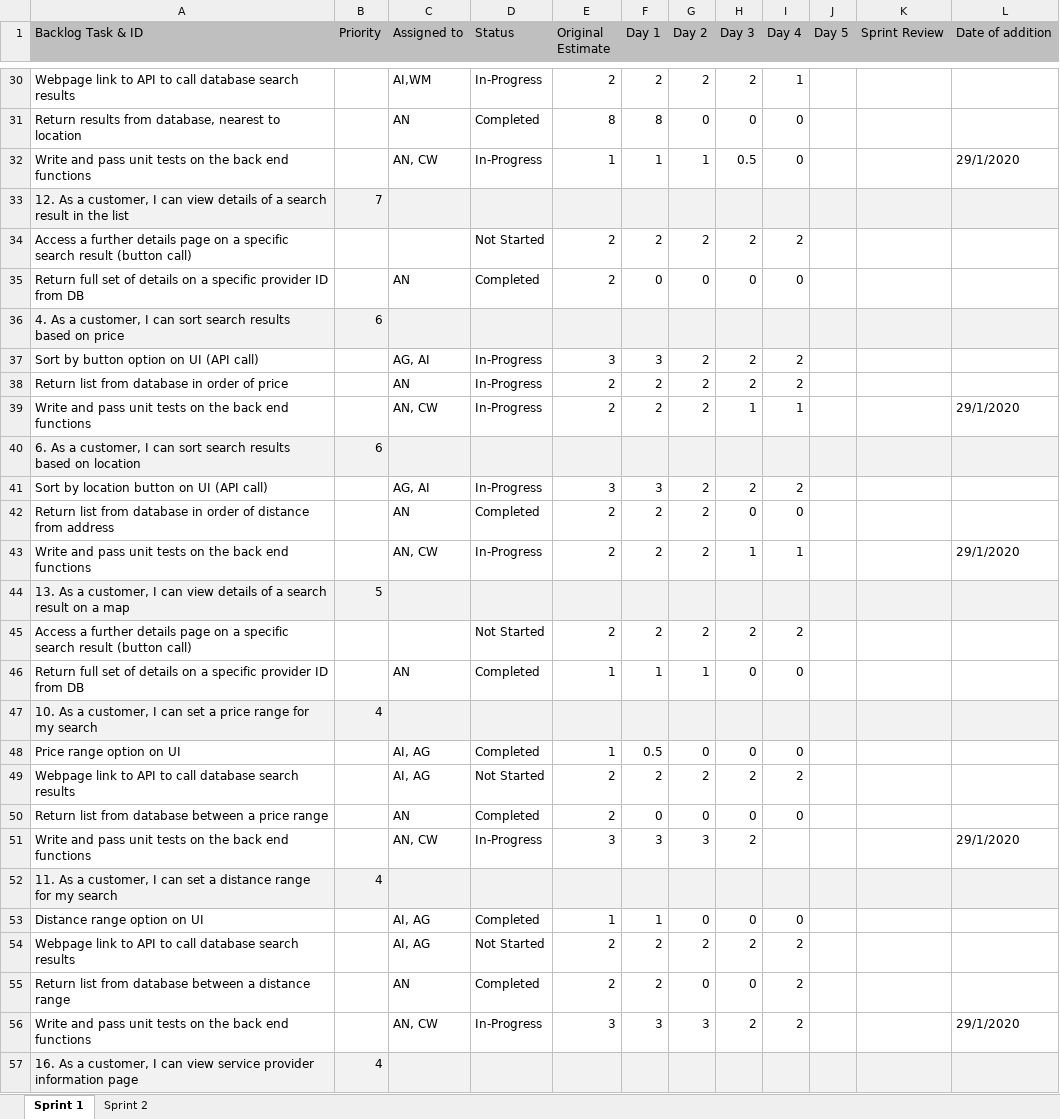
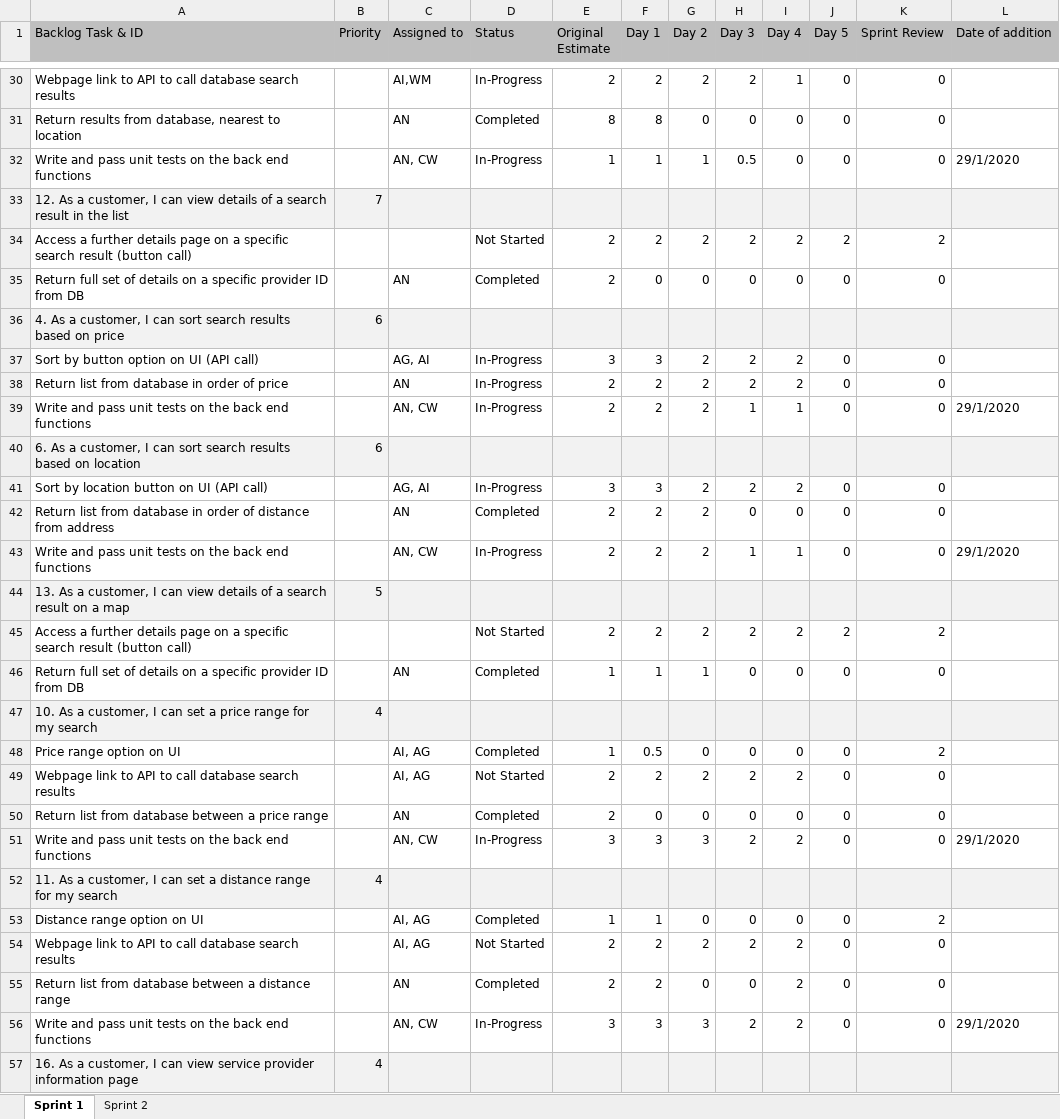
Before and after one commit to Watsakasaurus/Agile-Software-Development, an Excel workbook: Sprint 1 Documentation/SprintBacklog.xlsx, sheet Sprint 1, drawn as a sheet; only a part is shown, gaps mark what is left out; values as stored, in another font and other column widths than the file's, no borders; the diff covers the shown part only; the diff names each change by its address in the sheet, - before the commit and + after, or states it on an @@ line.

Commit message:
end of week update for sprint and product backlogs

```diff
--- a/Sprint 1 Documentation/SprintBacklog.xlsx (sheet Sprint 1)
+++ b/Sprint 1 Documentation/SprintBacklog.xlsx (sheet Sprint 1)
-J30:J32 (Day 5): (empty)
+J30:J32 (Day 5): 0
-K30:K32 (Sprint Review): (empty)
+K30:K32 (Sprint Review): 0
-J34 (Day 5): (empty)
+J34 (Day 5): 2
-K34 (Sprint Review): (empty)
+K34 (Sprint Review): 2
-J35 (Day 5): (empty)
+J35 (Day 5): 0
-K35 (Sprint Review): (empty)
+K35 (Sprint Review): 0
-J37:J39 (Day 5): (empty)
+J37:J39 (Day 5): 0
-K37:K39 (Sprint Review): (empty)
+K37:K39 (Sprint Review): 0
-J41:J43 (Day 5): (empty)
+J41:J43 (Day 5): 0
-K41:K43 (Sprint Review): (empty)
+K41:K43 (Sprint Review): 0
-J45 (Day 5): (empty)
+J45 (Day 5): 2
-K45 (Sprint Review): (empty)
+K45 (Sprint Review): 2
-J46 (Day 5): (empty)
+J46 (Day 5): 0
-K46 (Sprint Review): (empty)
+K46 (Sprint Review): 0
-J48:J51 (Day 5): (empty)
+J48:J51 (Day 5): 0
-K48 (Sprint Review): (empty)
+K48 (Sprint Review): 2
-K49:K51 (Sprint Review): (empty)
+K49:K51 (Sprint Review): 0
-I51 (Day 4): (empty)
+I51 (Day 4): 2
-J53:J56 (Day 5): (empty)
+J53:J56 (Day 5): 0
-K53 (Sprint Review): (empty)
+K53 (Sprint Review): 2
-K54:K56 (Sprint Review): (empty)
+K54:K56 (Sprint Review): 0
```
Also changed, not shown: 1 added row, 1 removed row and 56 edited cells elsewhere in this sheet, sheet Sprint 2, Sprint 1 Documentation/ProductBacklog.xlsx.
